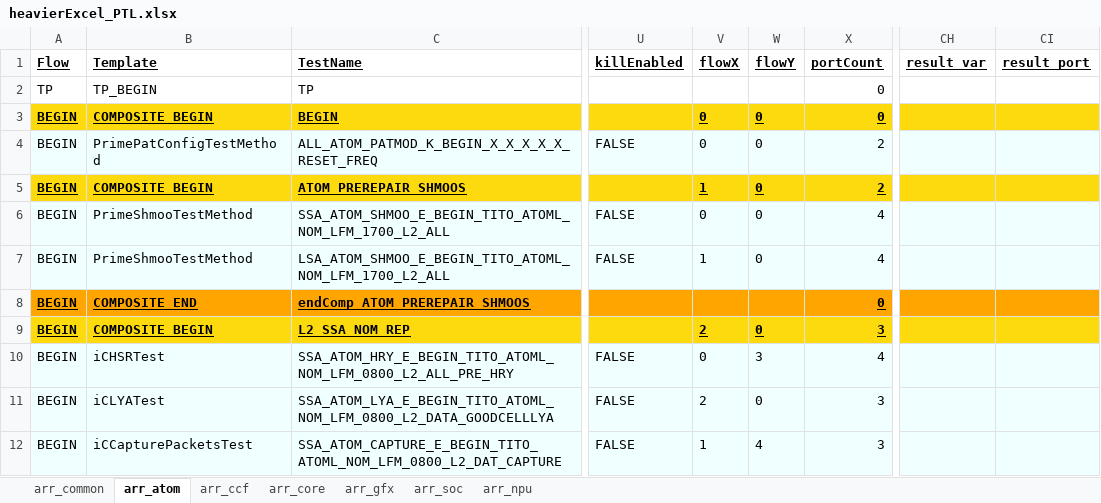
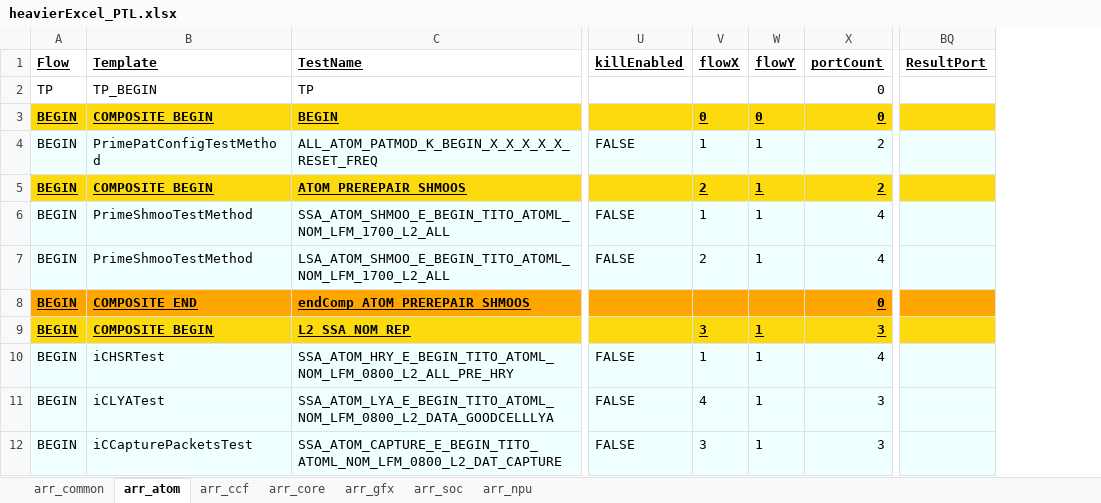
Before and after one commit to eoghanocIntel/lighterFluid, an Excel workbook: lighterFluid/heavierFluidOutputs/heavierExcel_PTL.xlsx, sheet arr_atom, drawn as a sheet; only a part is shown, gaps mark what is left out; values as stored, in another font and other column widths than the file's, no borders; removed rows and columns are numbered as before the commit, all else as after; the diff covers the shown part only; the diff names each change by its address in the sheet, - before the commit and + after, or states it on an @@ line.

```diff
--- a/lighterFluid/heavierFluidOutputs/heavierExcel_PTL.xlsx (sheet arr_atom)
+++ b/lighterFluid/heavierFluidOutputs/heavierExcel_PTL.xlsx (sheet arr_atom)
+column BQ (ResultPort), empty
-column CH (result_var), empty
-column CI (result_port), empty
-V4 (flowX): 0
+V4 (flowX): 1
-W4:W7 (flowY): 0
+W4:W7 (flowY): 1
-V5 (flowX): 1
+V5 (flowX): 2
-V6 (flowX): 0
+V6 (flowX): 1
-V7 (flowX): 1
+V7 (flowX): 2
-V9 (flowX): 2
+V9 (flowX): 3
-W9 (flowY): 0
+W9 (flowY): 1
-V10 (flowX): 0
+V10 (flowX): 1
-W10 (flowY): 3
+W10 (flowY): 1
-V11 (flowX): 2
+V11 (flowX): 4
-W11 (flowY): 0
+W11 (flowY): 1
-V12 (flowX): 1
+V12 (flowX): 3
-W12 (flowY): 4
+W12 (flowY): 1
```
Also changed, not shown: 2 removed rows and 1091 edited cells elsewhere in this sheet, sheet arr_gfx, sheet arr_soc, sheet arr_common, sheet arr_npu, sheet arr_ccf, sheet arr_core, formulas that keep their value, 1 other file.
